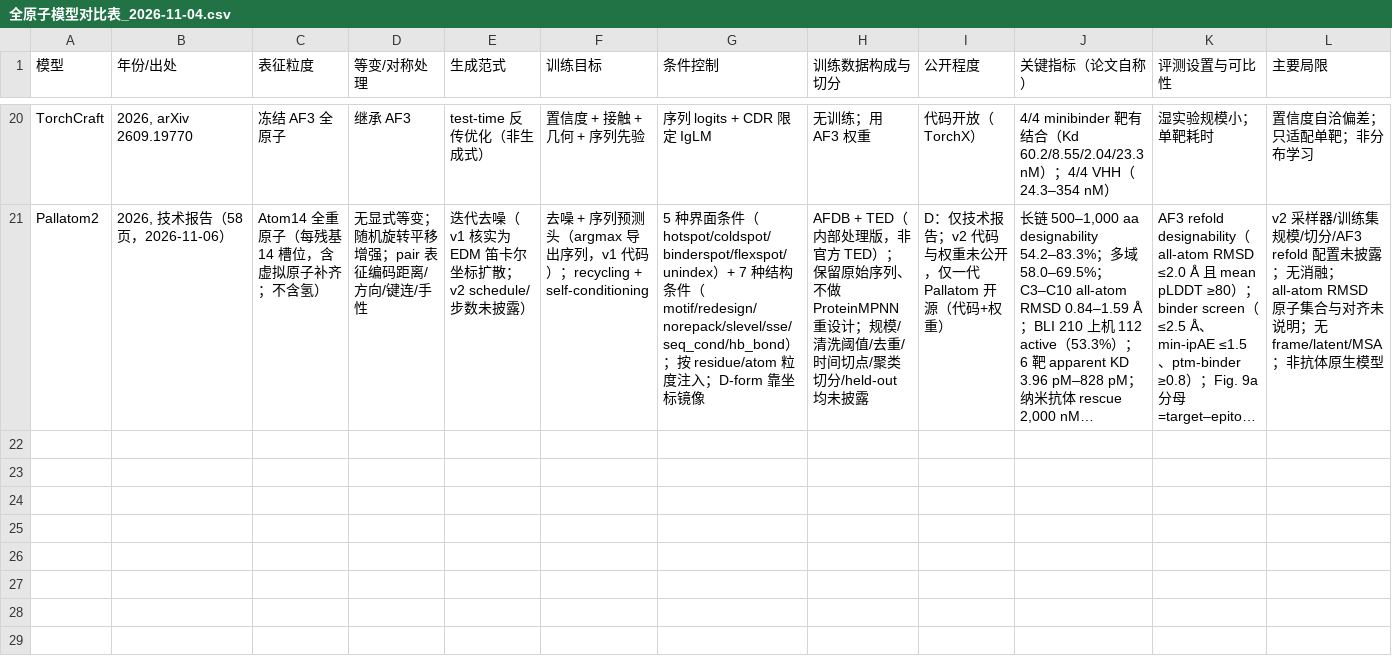
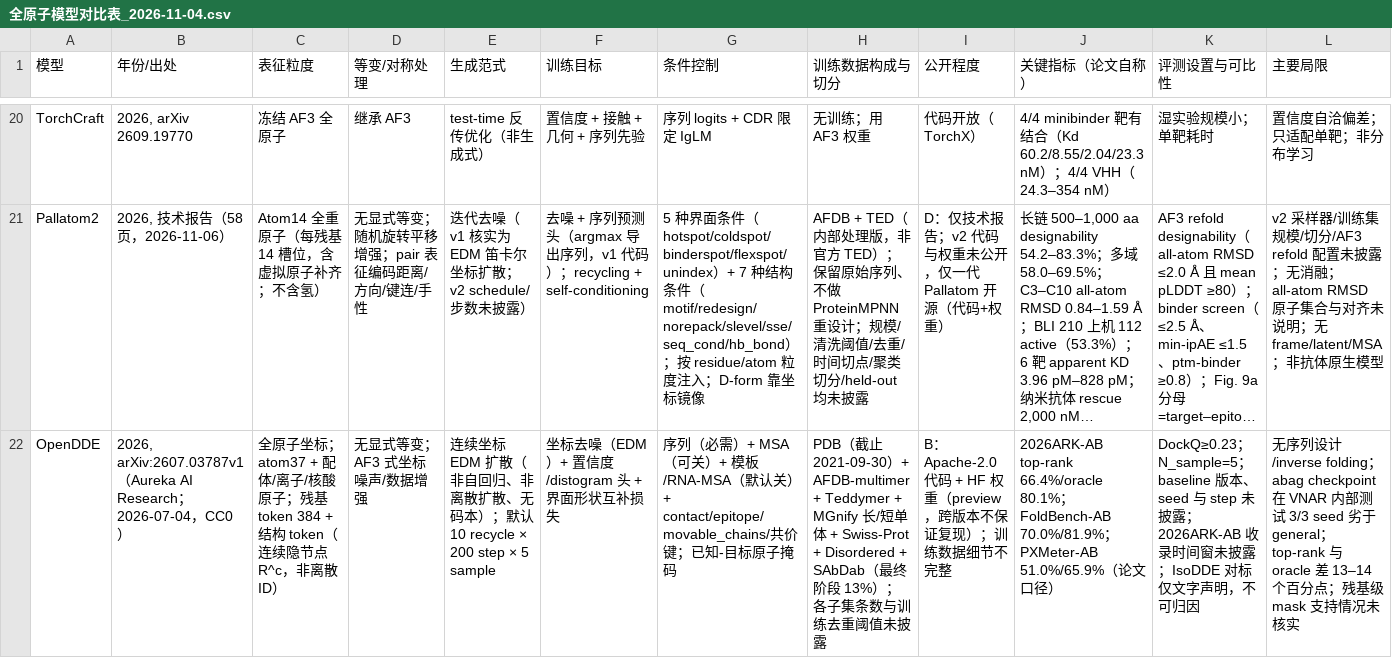
Before and after one commit to RuijinHospitalVNAR/Model-learning, a CSV file: 联合分析/assets/全原子模型对比表_2026-11-04.csv, drawn as a sheet; only a part is shown, gaps mark what is left out; long unchanged cells end in …; the diff names each change by its address in the sheet, - before the commit and + after, or states it on an @@ line.

Commit message:
docs: 订正 OpenDDE 由路线 ③ 移至路线 ①
- 证据：无词表/码本/quantizer；采样超参与 AF3/EDM 同构（sigma_data=16.0、rho=7、s_max=160.0、N_step=200）；论文 Table 1 无离散瓶颈层
- structural token 为连续隐节点，非离散 ID；误判疑源自 DDE 缩写误展开
- 路线 ③ 改为「当前无已核实成员」，并写明所需对照实验
- 保留原错误表述作为证伪记录；同步 01 §6 覆盖矩阵与对比表 CSV

```diff
--- a/联合分析/assets/全原子模型对比表_2026-11-04.csv
+++ b/联合分析/assets/全原子模型对比表_2026-11-04.csv
+row 22: OpenDDE | 2026, arXiv:2607.03787v1（Aureka AI Research；2026-07-04，CC0） | 全原子坐标；atom37 + 配体/离子/核酸原子；残基 token 384 + 结构 token（连续隐节点 R^c，非离散 ID） | 无显式等变；AF3 式坐标噪声/数据增强 | 连续坐标 EDM 扩散（非自回归、非离散扩散、无码本）；默认 10 recycle × 200 step × 5 sample | 坐标去噪（EDM）+ 置信度/distogram 头 + 界面形状互补损失 | 序列（必需）+ MSA（可关）+ 模板/RNA-MSA（默认关）+ contact/epitope/movable_chains/共价键；已知-目标原子掩码 | PDB（截止 2021-09-30）+ AFDB-multimer + Teddymer + MGnify 长/短单体 + Swiss-Prot + Disordered + SAbDab（最终阶段 13%）；各子集条数与训练去重阈值未披露 | B：Apache-2.0 代码 + HF 权重（preview，跨版本不保证复现）；训练数据细节不完整 | 2026ARK-AB top-rank 66.4%/oracle 80.1%；FoldBench-AB 70.0%/81.9%；PXMeter-AB 51.0%/65.9%（论文口径） | DockQ≥0.23；N_sample=5；baseline 版本、seed 与 step 未披露；2026ARK-AB 收录时间窗未披露；IsoDDE 对标仅文字声明，不可归因 | 无序列设计/inverse folding；abag checkpoint 在 VNAR 内部测试 3/3 seed 劣于 general；top-rank 与 oracle 差 13–14 个百分点；残基级 mask 支持情况未核实
```
Also changed, not shown: 2 other files.
